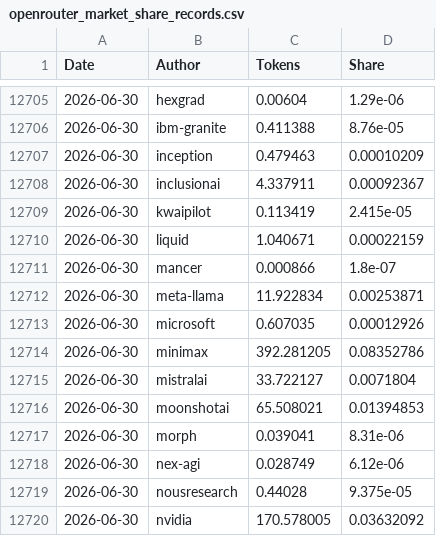
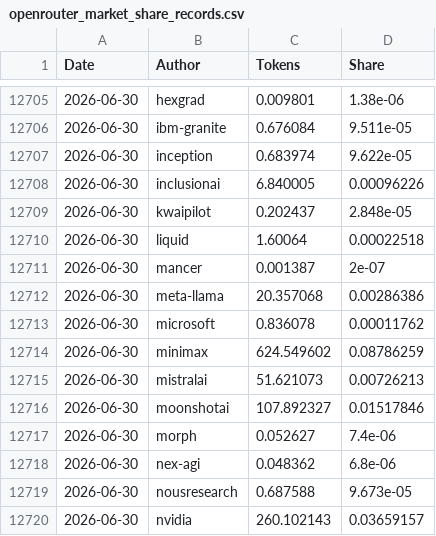
Before and after one commit to Kenneth-Top/workflows-, a CSV file: openrouter_market_share_records.csv, drawn as a sheet; only a part is shown, gaps mark what is left out; the diff covers the shown part only.

```diff
--- a/openrouter_market_share_records.csv
+++ b/openrouter_market_share_records.csv
@@ -12705,16 +12705,16 @@
-2026-06-30,hexgrad,0.00604,1.29e-06
-2026-06-30,ibm-granite,0.411388,8.76e-05
-2026-06-30,inception,0.479463,0.00010209
-2026-06-30,inclusionai,4.337911,0.00092367
-2026-06-30,kwaipilot,0.113419,2.415e-05
-2026-06-30,liquid,1.040671,0.00022159
-2026-06-30,mancer,0.000866,1.8e-07
-2026-06-30,meta-llama,11.922834,0.00253871
-2026-06-30,microsoft,0.607035,0.00012926
-2026-06-30,minimax,392.281205,0.08352786
-2026-06-30,mistralai,33.722127,0.0071804
-2026-06-30,moonshotai,65.508021,0.01394853
-2026-06-30,morph,0.039041,8.31e-06
-2026-06-30,nex-agi,0.028749,6.12e-06
-2026-06-30,nousresearch,0.44028,9.375e-05
-2026-06-30,nvidia,170.578005,0.03632092
+2026-06-30,hexgrad,0.009801,1.38e-06
+2026-06-30,ibm-granite,0.676084,9.511e-05
+2026-06-30,inception,0.683974,9.622e-05
+2026-06-30,inclusionai,6.840005,0.00096226
+2026-06-30,kwaipilot,0.202437,2.848e-05
+2026-06-30,liquid,1.60064,0.00022518
+2026-06-30,mancer,0.001387,2e-07
+2026-06-30,meta-llama,20.357068,0.00286386
+2026-06-30,microsoft,0.836078,0.00011762
+2026-06-30,minimax,624.549602,0.08786259
+2026-06-30,mistralai,51.621073,0.00726213
+2026-06-30,moonshotai,107.892327,0.01517846
+2026-06-30,morph,0.052627,7.4e-06
+2026-06-30,nex-agi,0.048362,6.8e-06
+2026-06-30,nousresearch,0.687588,9.673e-05
+2026-06-30,nvidia,260.102143,0.03659157
```
Also changed, not shown: 75 edited cells elsewhere in this file, openrouter_apps_records.csv, openrouter_category_usage_records.csv, 7 other files.
